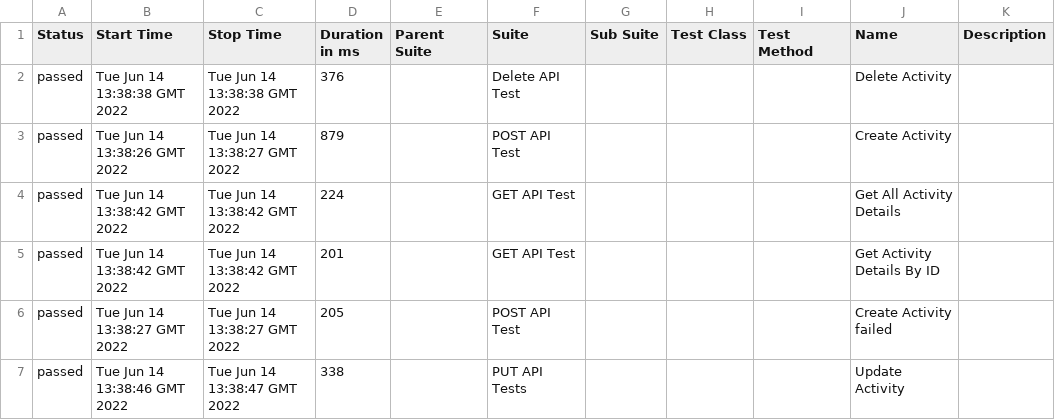
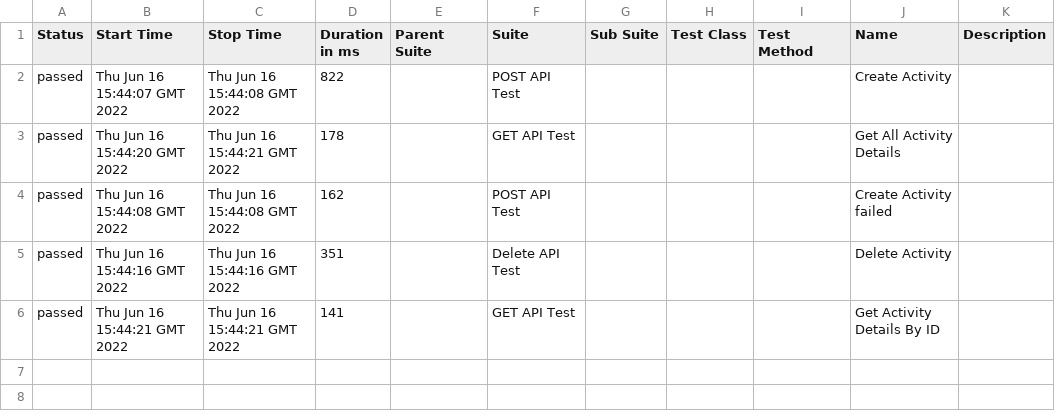
Before and after one commit to the-test-trove/api-tests-cypress, a CSV file: 25/data/suites.csv, drawn as a sheet.

```diff
--- a/25/data/suites.csv
+++ b/25/data/suites.csv
@@ -1,7 +1,6 @@
 "Status","Start Time","Stop Time","Duration in ms","Parent Suite","Suite","Sub Suite","Test Class","Test Method","Name","Description"
-"passed","Tue Jun 14 13:38:38 GMT 2022","Tue Jun 14 13:38:38 GMT 2022","376","","Delete API Test","","","","Delete Activity",""
-"passed","Tue Jun 14 13:38:26 GMT 2022","Tue Jun 14 13:38:27 GMT 2022","879","","POST API Test","","","","Create Activity",""
-"passed","Tue Jun 14 13:38:42 GMT 2022","Tue Jun 14 13:38:42 GMT 2022","224","","GET API Test","","","","Get All Activity Details",""
-"passed","Tue Jun 14 13:38:42 GMT 2022","Tue Jun 14 13:38:42 GMT 2022","201","","GET API Test","","","","Get Activity Details By ID",""
-"passed","Tue Jun 14 13:38:27 GMT 2022","Tue Jun 14 13:38:27 GMT 2022","205","","POST API Test","","","","Create Activity failed",""
-"passed","Tue Jun 14 13:38:46 GMT 2022","Tue Jun 14 13:38:47 GMT 2022","338","","PUT API Tests","","","","Update Activity",""
+"passed","Thu Jun 16 15:44:07 GMT 2022","Thu Jun 16 15:44:08 GMT 2022","822","","POST API Test","","","","Create Activity",""
+"passed","Thu Jun 16 15:44:20 GMT 2022","Thu Jun 16 15:44:21 GMT 2022","178","","GET API Test","","","","Get All Activity Details",""
+"passed","Thu Jun 16 15:44:08 GMT 2022","Thu Jun 16 15:44:08 GMT 2022","162","","POST API Test","","","","Create Activity failed",""
+"passed","Thu Jun 16 15:44:16 GMT 2022","Thu Jun 16 15:44:16 GMT 2022","351","","Delete API Test","","","","Delete Activity",""
+"passed","Thu Jun 16 15:44:21 GMT 2022","Thu Jun 16 15:44:21 GMT 2022","141","","GET API Test","","","","Get Activity Details By ID",""
```
Also changed, not shown: 32 other files.
